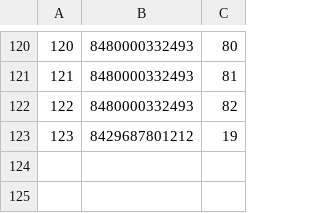
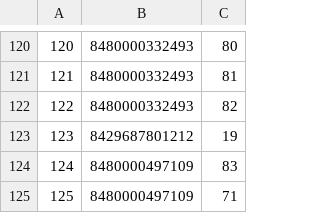
Before and after one commit to robertorodriguezNet/Proyecto, a CSV file: backup/TagsProductoEntity.csv, drawn as a sheet; only a part is shown, gaps mark what is left out; the diff names each change by its address in the sheet, - before the commit and + after, or states it on an @@ line.

```diff
--- a/backup/TagsProductoEntity.csv
+++ b/backup/TagsProductoEntity.csv
+row 124: 124 | 8480000497109 | 83
+row 125: 125 | 8480000497109 | 71
```
Also changed, not shown: backup/CompraEntity.csv, backup/NombreCompraEntity.csv, 3 other files.
